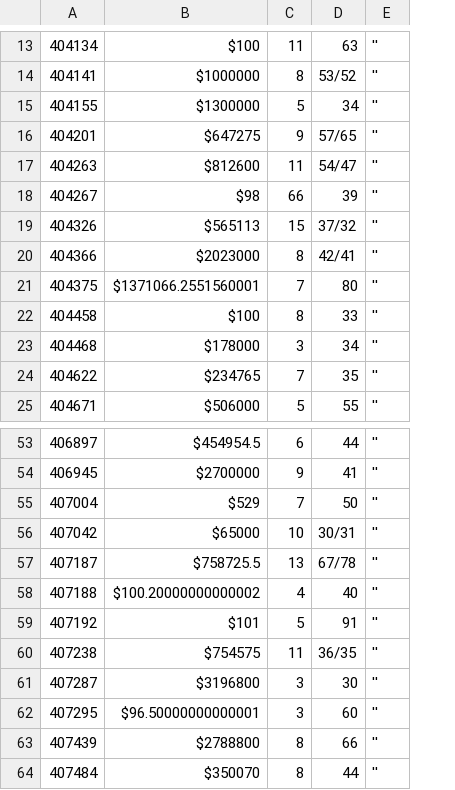
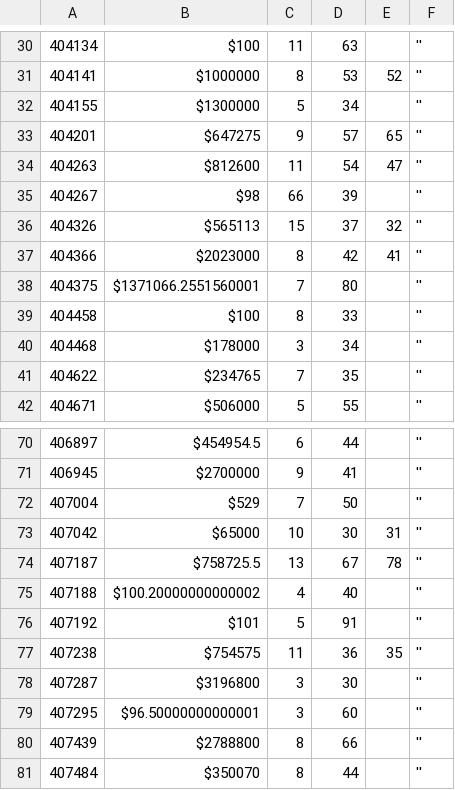
Before and after one commit to multifol-io/site, a CSV file: tools/ReviewSearch/results/portfolioSize.csv, drawn as a sheet; only a part is shown, gaps mark what is left out; addresses are those after the commit; the diff covers the shown part only; the diff names each change by its address in the sheet, - before the commit and + after, or states it on an @@ line.

```diff
--- a/tools/ReviewSearch/results/portfolioSize.csv
+++ b/tools/ReviewSearch/results/portfolioSize.csv
+column E, rows 31-37: 52 |  | 65 | 47 |  | 32 | 41; rows 73-77: 31 | 78 |  |  | 35
-D31: 53/52
+D31: 53
-D33: 57/65
+D33: 57
-D34: 54/47
+D34: 54
-D36: 37/32
+D36: 37
-D37: 42/41
+D37: 42
-D73: 30/31
+D73: 30
-D74: 67/78
+D74: 67
-D77: 36/35
+D77: 36
```
Also changed, not shown: 17 added rows and 35 edited cells elsewhere in this file, tools/ReviewSearch/results/ages.csv, 1 other file.
